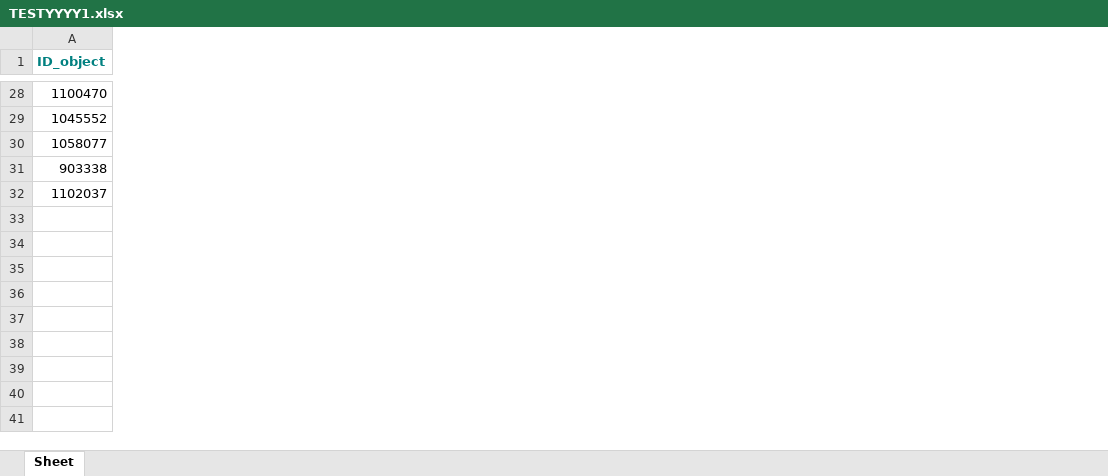
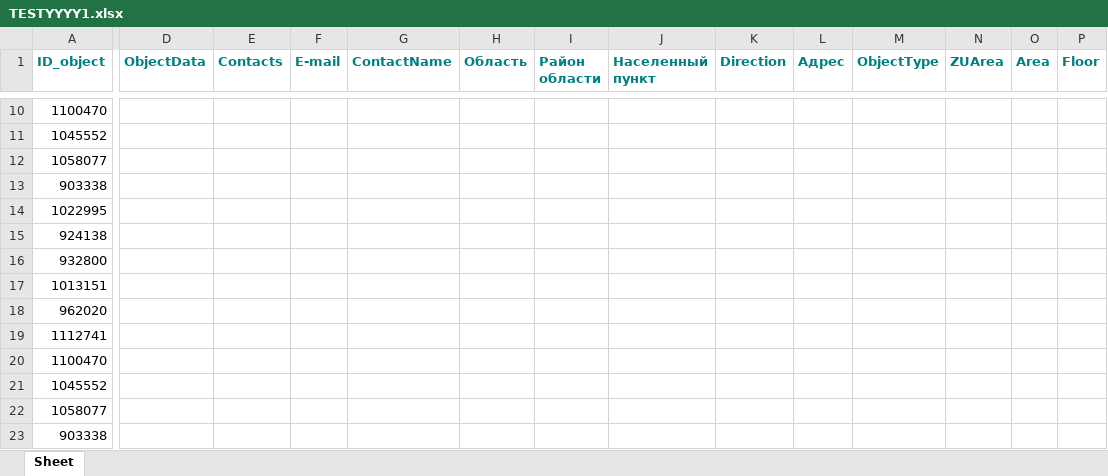
Before and after one commit to annscofield19/WorkParsing, an Excel workbook: TESTYYYY1.xlsx, sheet Sheet, drawn as a sheet; only a part is shown, gaps mark what is left out; values as stored, in another font and other column widths than the file's, no borders; removed rows and columns are numbered as before the commit, all else as after; rows hold the shown columns only; the diff covers the shown part only; the diff names each change by its address in the sheet, - before the commit and + after, or states it on an @@ line.

```diff
--- a/TESTYYYY1.xlsx (sheet Sheet)
+++ b/TESTYYYY1.xlsx (sheet Sheet)
+column D (ObjectData), empty
+column E (Contacts), empty
+column F (E-mail), empty
+column G (ContactName), empty
+column H (Область), empty
+column I (Район области), empty
+column J (Населенный пункт), empty
+column K (Direction), empty
+column L (Адрес), empty
+column M (ObjectType), empty
+column N (ZUArea), empty
+column O (Area), empty
+column P (Floor), empty
-row 32: 1102037
+row 14: 1022995
+row 15: 924138
+row 16: 932800
+row 17: 1013151
+row 18: 962020
+row 19: 1112741
+row 20: 1100470
+row 21: 1045552
+row 22: 1058077
+row 23: 903338
```
Also changed, not shown: 10 added rows, 18 removed rows, 21 added columns and 3 edited cells elsewhere in this sheet, 1 other file.
